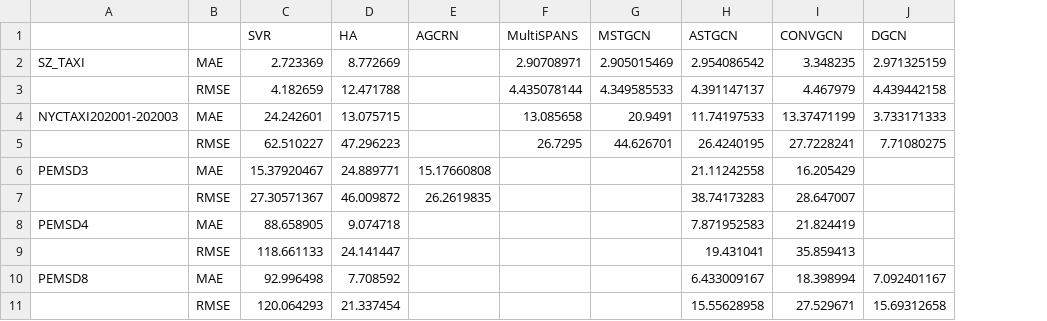
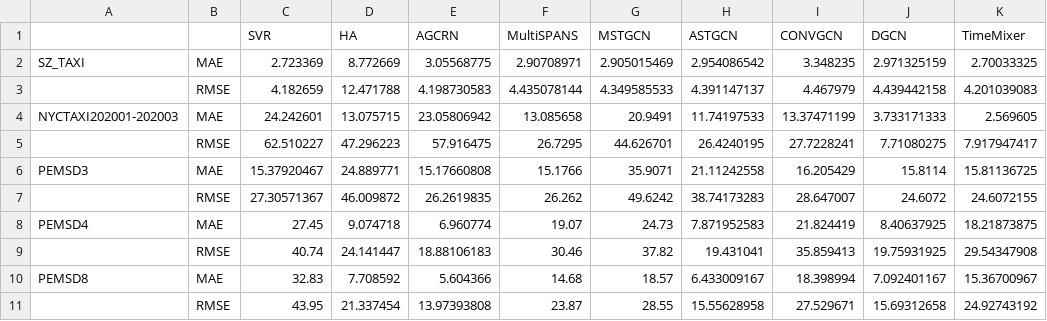
Before and after one commit to SEMHAQ/traffic_flow_prediction, a CSV file: exp_result.csv, drawn as a sheet; removed rows and columns are numbered as before the commit, all else as after; the diff names each change by its address in the sheet, - before the commit and + after, or states it on an @@ line.

Commit message:
update

```diff
--- a/exp_result.csv
+++ b/exp_result.csv
+column K (TimeMixer), rows 2-8: 2.70033325 | 4.201039083 | 2.569605 | 7.917947417 | 15.81136725 | 24.6072155 | 18.21873875; rows 10-11: 15.36700967 | 24.92743192
-E2 (AGCRN): (empty)
+E2 (AGCRN): 3.05568775
-E3 (AGCRN): (empty)
+E3 (AGCRN): 4.198730583
-E4 (AGCRN): (empty)
+E4 (AGCRN): 23.05806942
-E5 (AGCRN): (empty)
+E5 (AGCRN): 57.916475
-F6 (MultiSPANS): (empty)
+F6 (MultiSPANS): 15.1766
-G6 (MSTGCN): (empty)
+G6 (MSTGCN): 35.9071
-J6 (DGCN): (empty)
+J6 (DGCN): 15.8114
-F7 (MultiSPANS): (empty)
+F7 (MultiSPANS): 26.262
-G7 (MSTGCN): (empty)
+G7 (MSTGCN): 49.6242
-J7 (DGCN): (empty)
+J7 (DGCN): 24.6072
-C8 (SVR): 88.658905
+C8 (SVR): 27.45
-E8 (AGCRN): (empty)
+E8 (AGCRN): 6.960774
-F8 (MultiSPANS): (empty)
+F8 (MultiSPANS): 19.07
-G8 (MSTGCN): (empty)
+G8 (MSTGCN): 24.73
-J8 (DGCN): (empty)
+J8 (DGCN): 8.40637925
-row 9:  | RMSE | 118.661133 | 24.141447 |  |  |  | 19.431041 | 35.859413
+row 9:  | RMSE | 40.74 | 24.141447 | 18.88106183 | 30.46 | 37.82 | 19.431041 | 35.859413 | 19.75931925 | 29.54347908
-C10 (SVR): 92.996498
+C10 (SVR): 32.83
-E10 (AGCRN): (empty)
+E10 (AGCRN): 5.604366
-F10 (MultiSPANS): (empty)
+F10 (MultiSPANS): 14.68
-G10 (MSTGCN): (empty)
+G10 (MSTGCN): 18.57
-C11 (SVR): 120.064293
+C11 (SVR): 43.95
-E11 (AGCRN): (empty)
+E11 (AGCRN): 13.97393808
-F11 (MultiSPANS): (empty)
+F11 (MultiSPANS): 23.87
-G11 (MSTGCN): (empty)
+G11 (MSTGCN): 28.55
```
